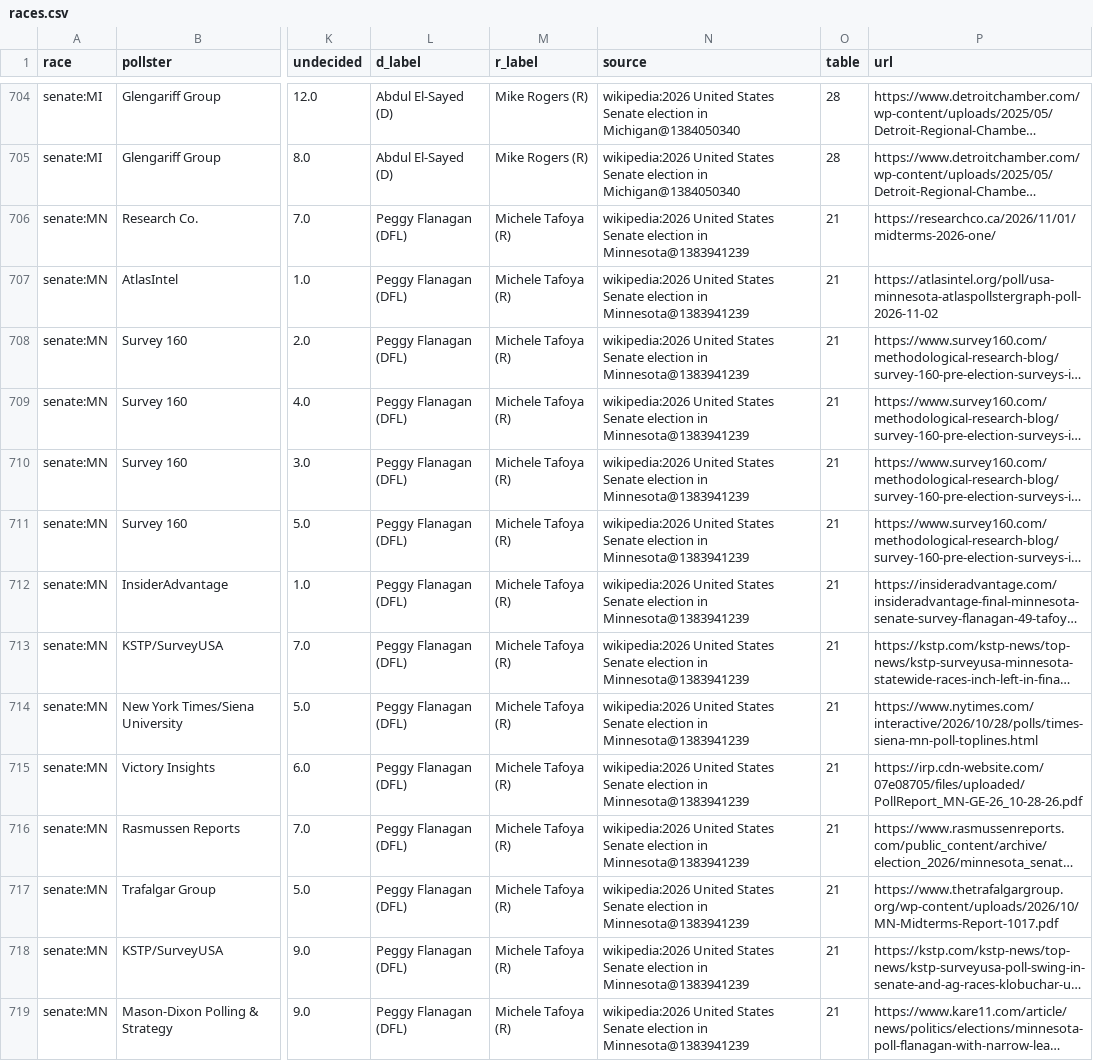
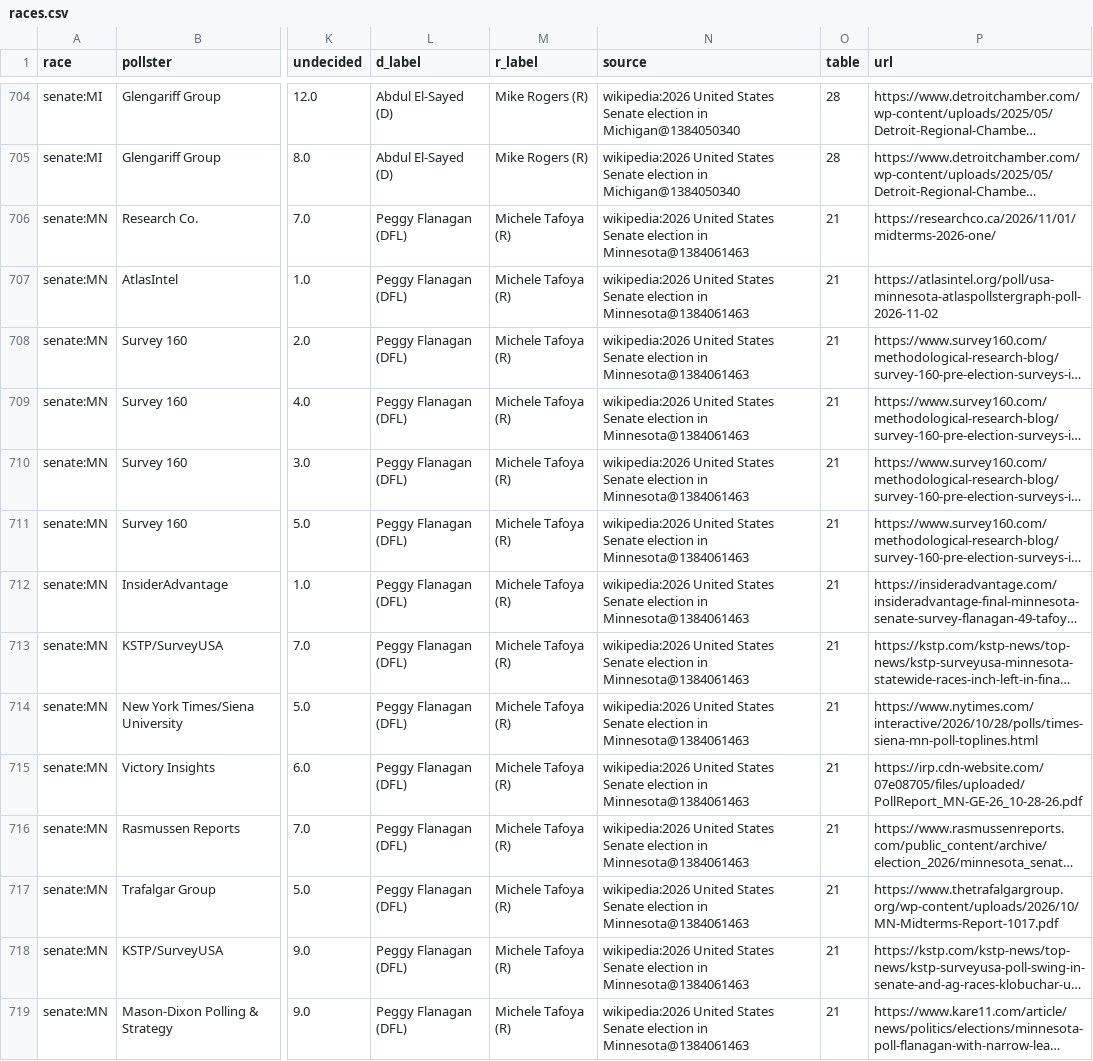
Before and after one commit to KaraZajac/MIDTERMS2026, a CSV file: data/polls/races.csv, drawn as a sheet; only a part is shown, gaps mark what is left out; long unchanged cells end in …; the diff covers the shown part only; the diff names each change by its address in the sheet, - before the commit and + after, or states it on an @@ line.

```diff
--- a/data/polls/races.csv
+++ b/data/polls/races.csv
-N706:N719 (source): …election in Minnesota@1383941239
+N706:N719 (source): …election in Minnesota@1384061463
```
Also changed, not shown: 87 edited cells elsewhere in this file, data/races/house.csv, data/races/senate.csv, 8 other files.
